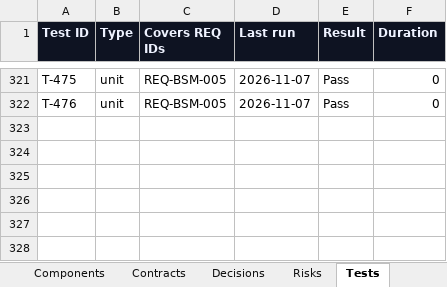
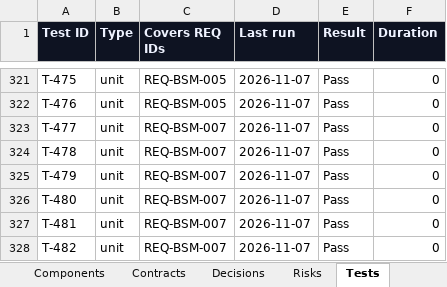
Before and after one commit to zakir80ac/OpenMap, an Excel workbook: tracker/OpenMap-Tracker.xlsx, sheet Tests, drawn as a sheet; only a part is shown, gaps mark what is left out; values as stored, in another font and other column widths than the file's, no borders; the diff names each change by its address in the sheet, - before the commit and + after, or states it on an @@ line.

```diff
--- a/tracker/OpenMap-Tracker.xlsx (sheet Tests)
+++ b/tracker/OpenMap-Tracker.xlsx (sheet Tests)
+row 323: T-477 | unit | REQ-BSM-007 | 2026-11-07 | Pass | 0
+row 324: T-478 | unit | REQ-BSM-007 | 2026-11-07 | Pass | 0
+row 325: T-479 | unit | REQ-BSM-007 | 2026-11-07 | Pass | 0
+row 326: T-480 | unit | REQ-BSM-007 | 2026-11-07 | Pass | 0
+row 327: T-481 | unit | REQ-BSM-007 | 2026-11-07 | Pass | 0
+row 328: T-482 | unit | REQ-BSM-007 | 2026-11-07 | Pass | 0
```
Also changed, not shown: sheet Dashboard, sheet Contracts, sheet Decisions, sheet Requirements, sheet Workstreams, sheet Sessions, 26 other files.
